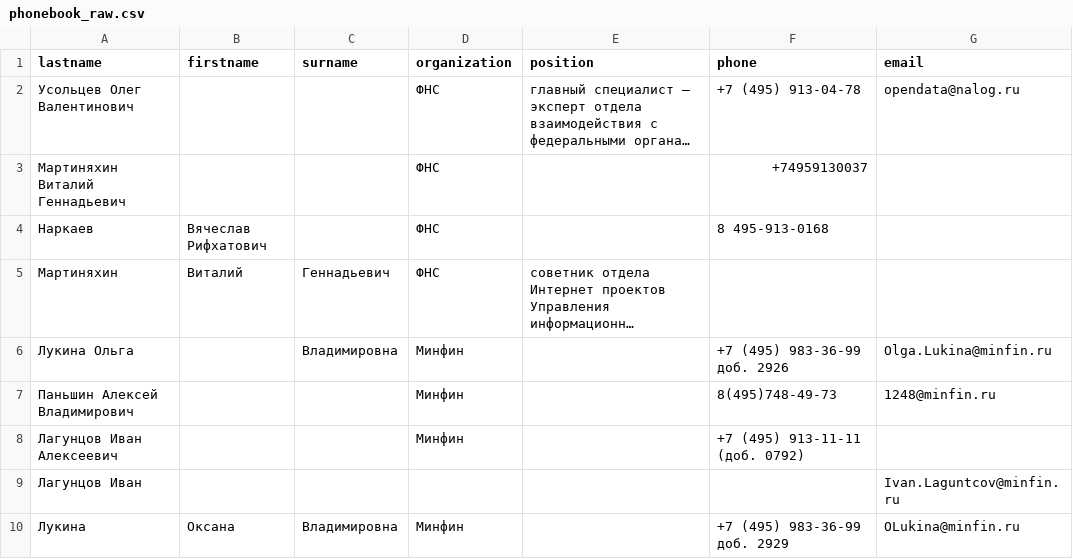
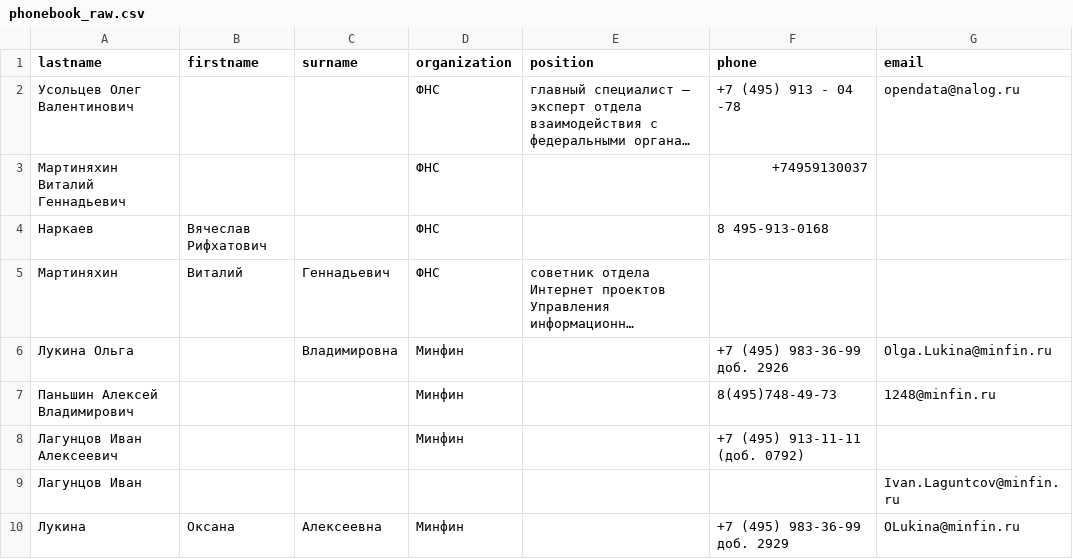
Before and after one commit to Maxick72/Regular_expression, a CSV file: phonebook_raw.csv, drawn as a sheet; long unchanged cells end in …; the diff names each change by its address in the sheet, - before the commit and + after, or states it on an @@ line.

```diff
--- a/phonebook_raw.csv
+++ b/phonebook_raw.csv
-F2 (phone): +7 (495) 913-04-78
+F2 (phone): +7 (495) 913 - 04 -78
-C10 (surname): Владимировна
+C10 (surname): Алексеевна
```
Also changed, not shown: 1 other file.
